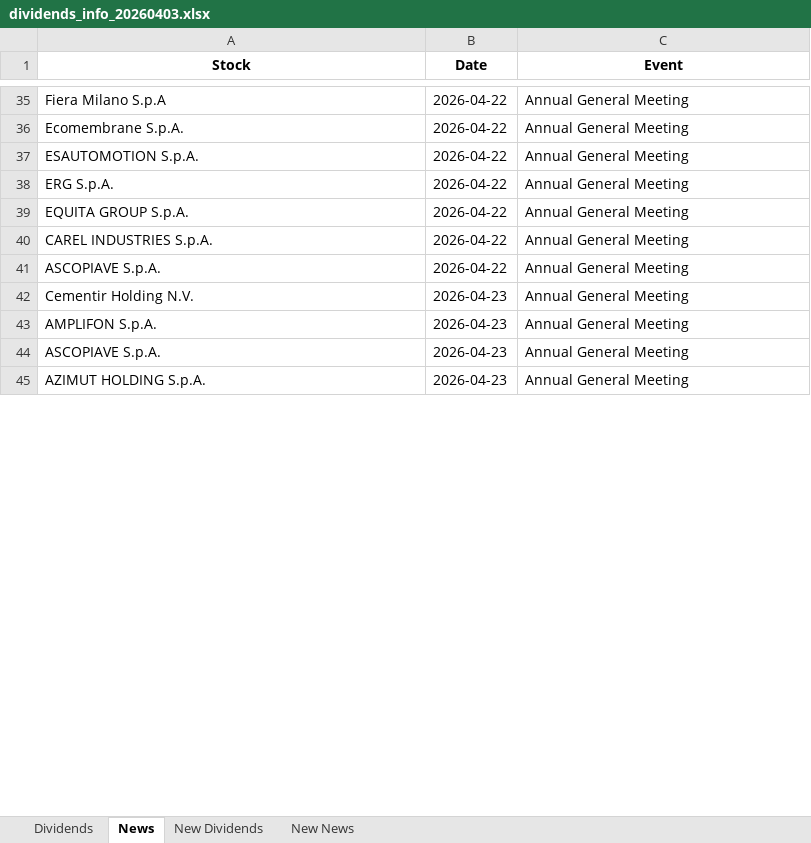
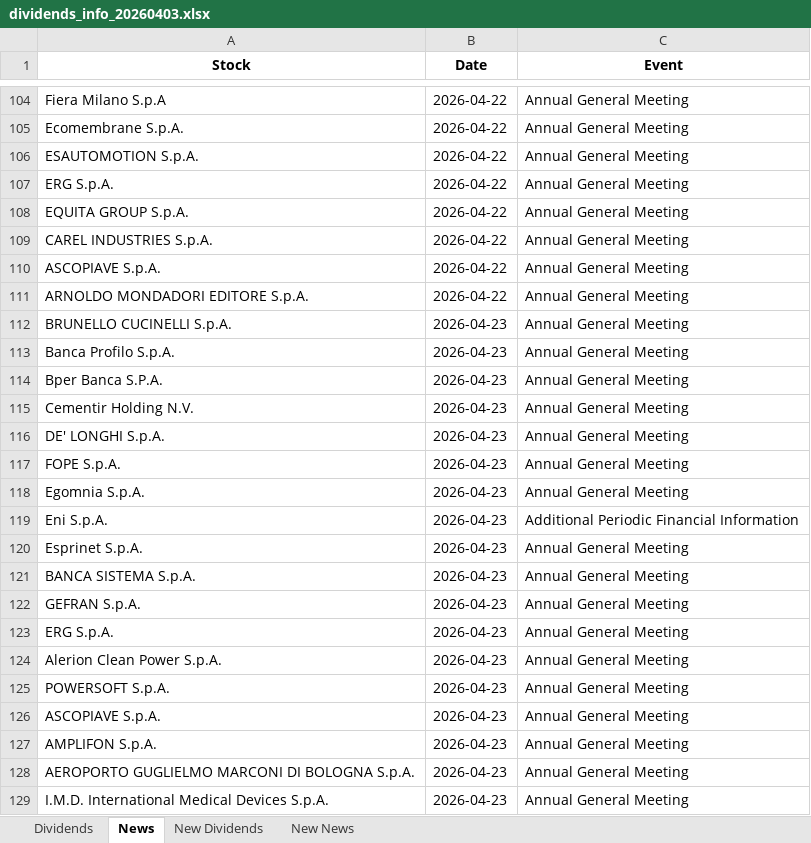
Before and after one commit to pattuallo/pattuallo.github.io, an Excel workbook: data/dividends_info_20260403.xlsx, sheet News, drawn as a sheet; only a part is shown, gaps mark what is left out; the shorter side is filled out with more unchanged rows; values as stored, in another font and other column widths than the file's, no borders; addresses are those after the commit; the diff covers the shown part only; the diff names each change by its address in the sheet, - before the commit and + after, or states it on an @@ line.

Commit message:
Update dashboard and data [skip ci]

```diff
--- a/data/dividends_info_20260403.xlsx (sheet News)
+++ b/data/dividends_info_20260403.xlsx (sheet News)
+row 111: ARNOLDO MONDADORI EDITORE S.p.A. | 2026-04-22 | Annual General Meeting
@@ row 48 moved to row 112: BRUNELLO CUCINELLI S.p.A. @@
@@ row 52 moved to row 113: Banca Profilo S.p.A. @@
@@ row 49 moved to row 114: Bper Banca S.P.A. @@
+row 116: DE' LONGHI S.p.A. | 2026-04-23 | Annual General Meeting
+row 117: FOPE S.p.A. | 2026-04-23 | Annual General Meeting
+row 118: Egomnia S.p.A. | 2026-04-23 | Annual General Meeting
+row 119: Eni S.p.A. | 2026-04-23 | Additional Periodic Financial Information
+row 120: Esprinet S.p.A. | 2026-04-23 | Annual General Meeting
@@ row 47 moved to row 121: BANCA SISTEMA S.p.A. @@
+row 122: GEFRAN S.p.A. | 2026-04-23 | Annual General Meeting
+row 123: ERG S.p.A. | 2026-04-23 | Annual General Meeting
@@ row 46 moved to row 124: Alerion Clean Power S.p.A. @@
@@ row 50 moved to row 125: POWERSOFT S.p.A. @@
+row 126: ASCOPIAVE S.p.A. | 2026-04-23 | Annual General Meeting
@@ row 53 moved to row 128: AEROPORTO GUGLIELMO MARCONI DI BOLOGNA S… @@
-A129 (Stock): ASCOPIAVE S.p.A.
+A129 (Stock): I.M.D. International Medical Devices S.p.A.
```
Also changed, not shown: 194 added rows, 3 removed rows, 98 moved rows and 67 edited cells elsewhere in this sheet, sheet New Dividends.
